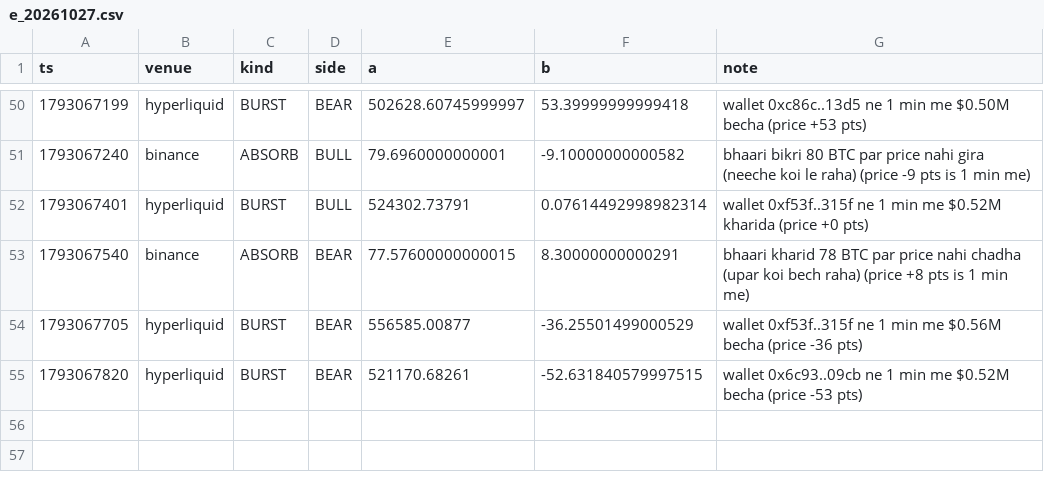
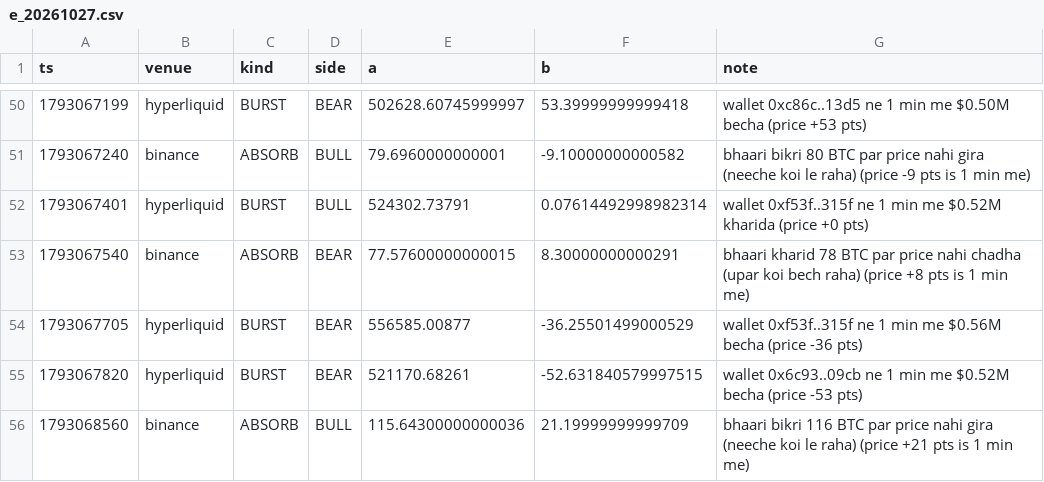
Before and after one commit to Maddysingh06/market-data, a CSV file: data/e_20261027.csv, drawn as a sheet; only a part is shown, gaps mark what is left out.

Commit message:
data 2026-10-27 02:44:39 (+1244 rows)

```diff
--- a/data/e_20261027.csv
+++ b/data/e_20261027.csv
@@ -55 +55,2 @@ ts,venue,kind,side,a,b,note
 1793067820,hyperliquid,BURST,BEAR,521170.68261,-52.631840579997515,wallet 0x6c93..09cb ne 1 min me $0.52M becha (price -53 pts)
+1793068560,binance,ABSORB,BULL,115.64300000000036,21.19999999999709,bhaari bikri 116 BTC par price nahi gira (neeche koi le raha) (price +21 pts is 1 min me)
```
Also changed, not shown: 3 other files.
